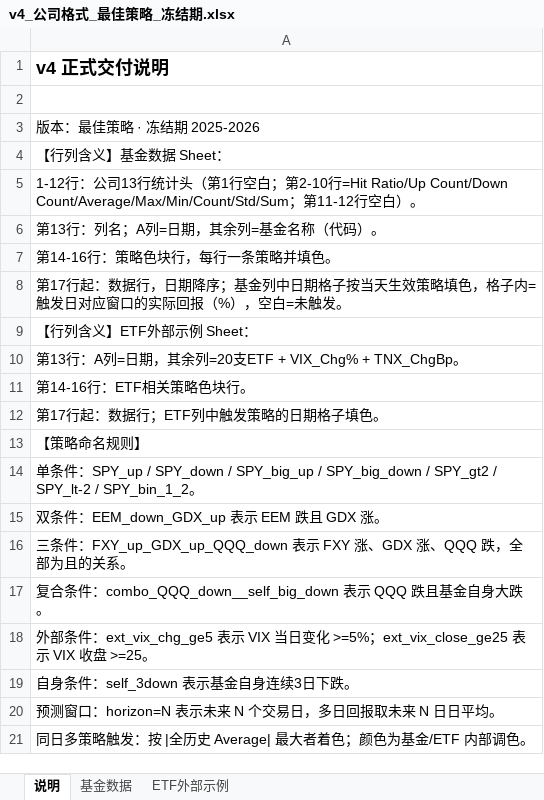
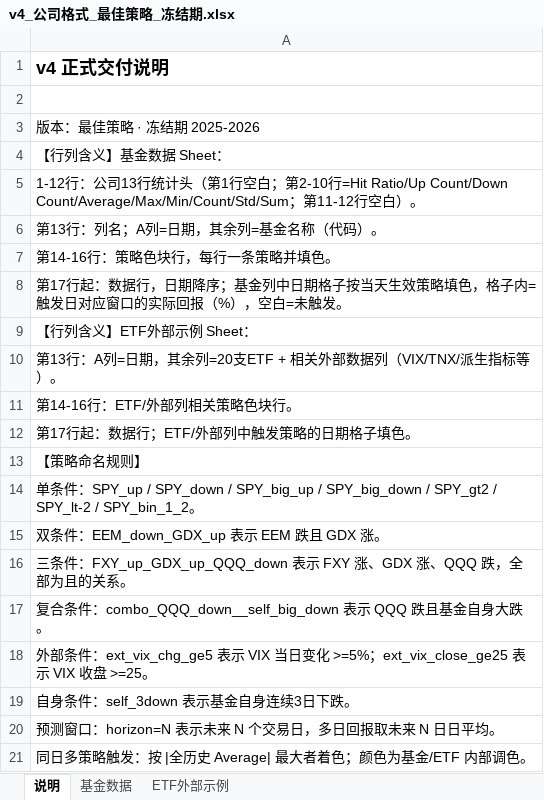
Before and after one commit to iqila0629-gif/ETFs, an Excel workbook: 04_结果/v4_正式版_m30_v2/v4_公司格式_最佳策略_冻结期.xlsx, sheet 说明, drawn as a sheet; values as stored, in another font and other column widths than the file's, no borders; the diff names each change by its address in the sheet, - before the commit and + after, or states it on an @@ line.

```diff
--- a/04_结果/v4_正式版_m30_v2/v4_公司格式_最佳策略_冻结期.xlsx (sheet 说明)
+++ b/04_结果/v4_正式版_m30_v2/v4_公司格式_最佳策略_冻结期.xlsx (sheet 说明)
-A10: …=20支ETF + VIX_Chg% + TNX_ChgBp。
+A10: …=20支ETF + 相关外部数据列（VIX/TNX/派生指标等）。
-A11: 第14-16行：ETF相关策略色块行。
+A11: 第14-16行：ETF/外部列相关策略色块行。
-A12: 第17行起：数据行；ETF列中触发策略的日期格子填色。
+A12: 第17行起：数据行；ETF/外部列中触发策略的日期格子填色。
```
Also changed, not shown: sheet ETF外部示例, 04_结果/v4_正式版_m30_v2/v4_每基金策略映射.xlsx, 4 other files.
